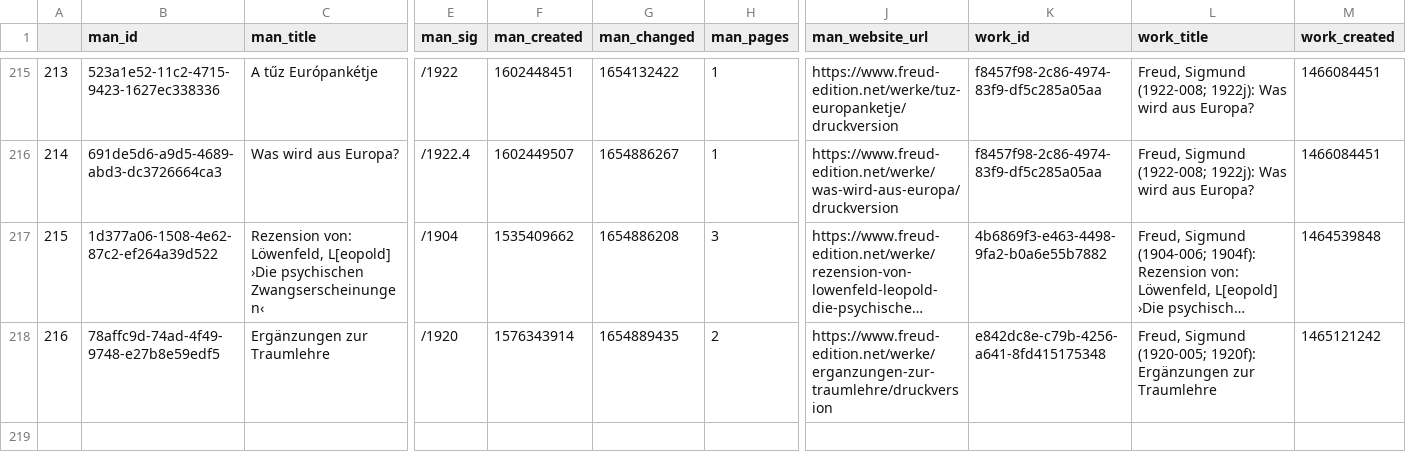
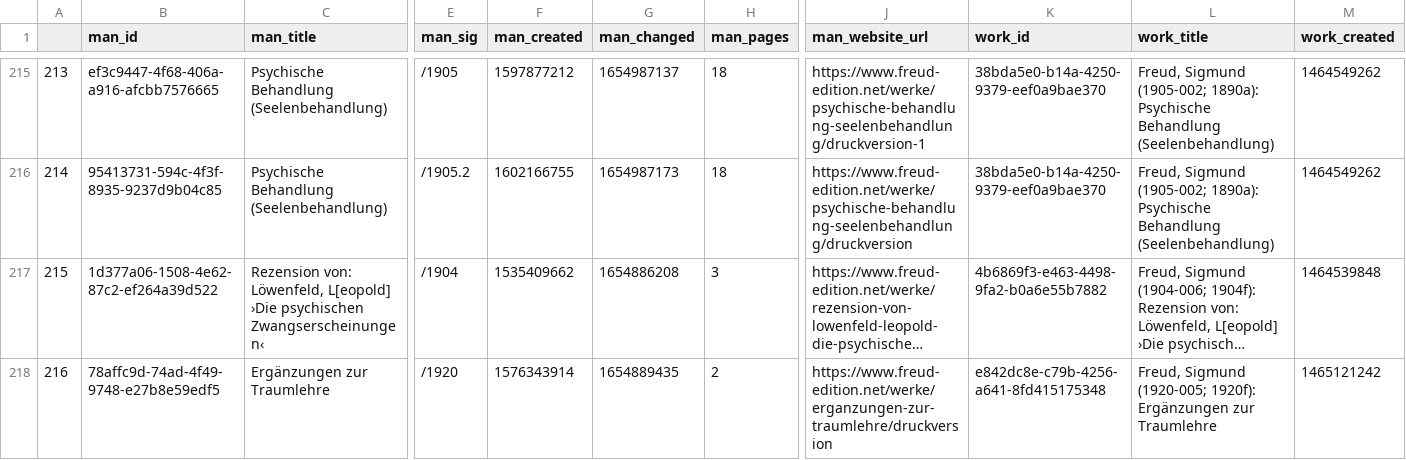
Before and after one commit to freud-digital/frd-reporting, a CSV file: html/data/manifestations.csv, drawn as a sheet; only a part is shown, gaps mark what is left out; long unchanged cells end in …; the diff covers the shown part only; the diff names each change by its address in the sheet, - before the commit and + after, or states it on an @@ line.

```diff
--- a/html/data/manifestations.csv
+++ b/html/data/manifestations.csv
-B215 (man_id): 523a1e52-11c2-4715-9423-1627ec338336
+B215 (man_id): ef3c9447-4f68-406a-a916-afcbb7576665
-C215 (man_title): A tűz Európankétje
+C215 (man_title): Psychische Behandlung (Seelenbehandlung)
-E215 (man_sig): /1922
+E215 (man_sig): /1905
-F215 (man_created): 1602448451
+F215 (man_created): 1597877212
-G215 (man_changed): 1654132422
+G215 (man_changed): 1654987137
-H215:H216 (man_pages): 1
+H215:H216 (man_pages): 18
-J215 (man_website_url): https://www.freud-edition.net/werke/tuz-europanketje/druckversion
+J215 (man_website_url): https://www.freud-edition.net/werke/psychische-behandlung-seelenbehandlung/druckversion-1
-K215:K216 (work_id): f8457f98-2c86-4974-83f9-df5c285a05aa
+K215:K216 (work_id): 38bda5e0-b14a-4250-9379-eef0a9bae370
-L215:L216 (work_title): Freud, Sigmund (1922-008; 1922j): Was wird aus Europa?
+L215:L216 (work_title): Freud, Sigmund (1905-002; 1890a): Psychische Behandlung (Seelenbehandlung)
-M215:M216 (work_created): 1466084451
+M215:M216 (work_created): 1464549262
-B216 (man_id): 691de5d6-a9d5-4689-abd3-dc3726664ca3
+B216 (man_id): 95413731-594c-4f3f-8935-9237d9b04c85
-C216 (man_title): Was wird aus Europa?
+C216 (man_title): Psychische Behandlung (Seelenbehandlung)
-E216 (man_sig): /1922.4
+E216 (man_sig): /1905.2
-F216 (man_created): 1602449507
+F216 (man_created): 1602166755
-G216 (man_changed): 1654886267
+G216 (man_changed): 1654987173
-J216 (man_website_url): https://www.freud-edition.net/werke/was-wird-aus-europa/druckversion
+J216 (man_website_url): https://www.freud-edition.net/werke/psychische-behandlung-seelenbehandlung/druckversion
```
Also changed, not shown: 80 edited cells elsewhere in this file, html/data/manifestations_all.csv, 4 other files.
